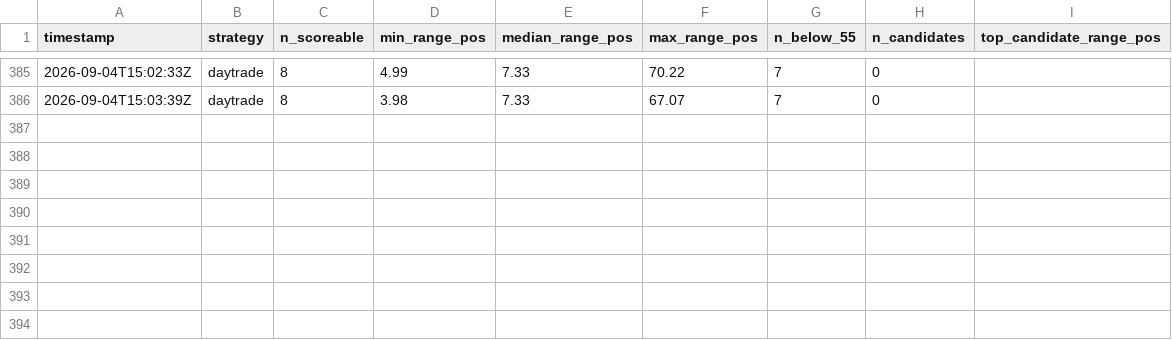
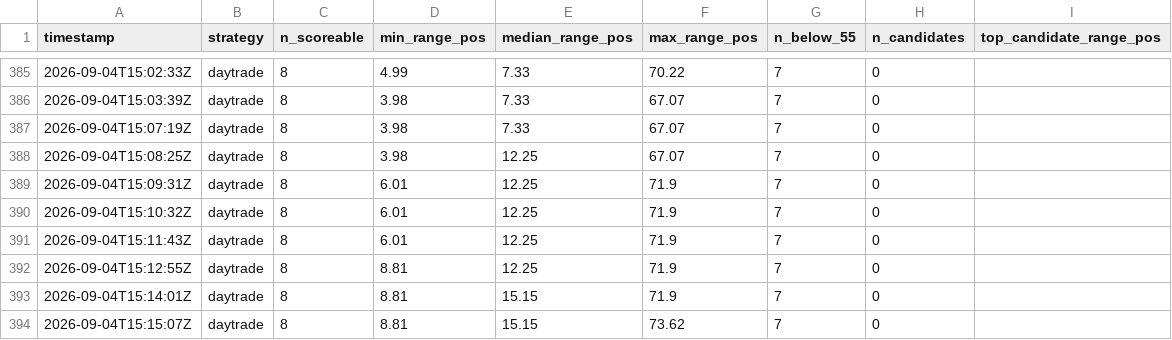
Before and after one commit to Bash-Collects-Crypto/Kirktron, a CSV file: range_pos_survey.csv, drawn as a sheet; only a part is shown, gaps mark what is left out.

```diff
--- a/range_pos_survey.csv
+++ b/range_pos_survey.csv
@@ -386 +386,9 @@ timestamp,strategy,n_scoreable,min_range_pos,median_range_pos,max_range_pos,n_be
 2026-09-04T15:03:39Z,daytrade,8,3.98,7.33,67.07,7,0,
+2026-09-04T15:07:19Z,daytrade,8,3.98,7.33,67.07,7,0,
+2026-09-04T15:08:25Z,daytrade,8,3.98,12.25,67.07,7,0,
+2026-09-04T15:09:31Z,daytrade,8,6.01,12.25,71.9,7,0,
+2026-09-04T15:10:32Z,daytrade,8,6.01,12.25,71.9,7,0,
+2026-09-04T15:11:43Z,daytrade,8,6.01,12.25,71.9,7,0,
+2026-09-04T15:12:55Z,daytrade,8,8.81,12.25,71.9,7,0,
+2026-09-04T15:14:01Z,daytrade,8,8.81,15.15,71.9,7,0,
+2026-09-04T15:15:07Z,daytrade,8,8.81,15.15,73.62,7,0,
```
Also changed, not shown: equity_history.csv, market_context.csv, 4 other files.
